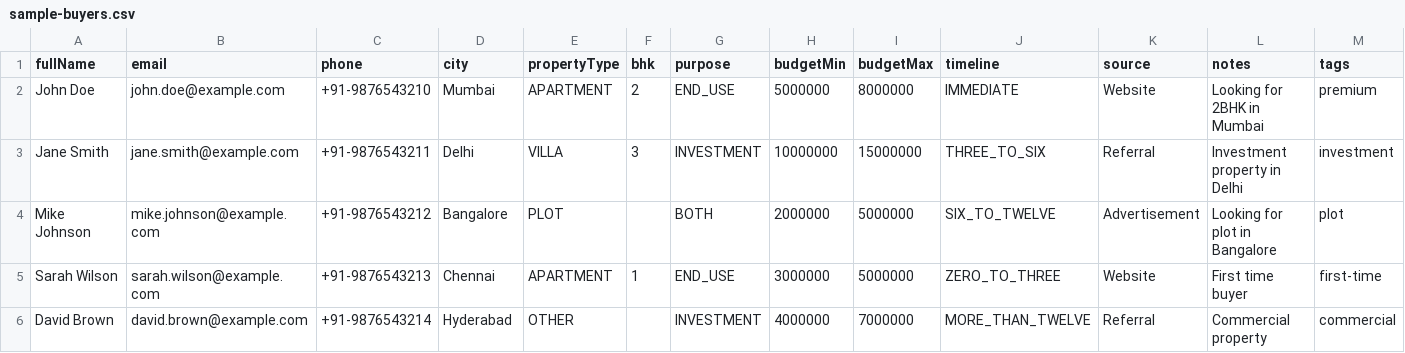
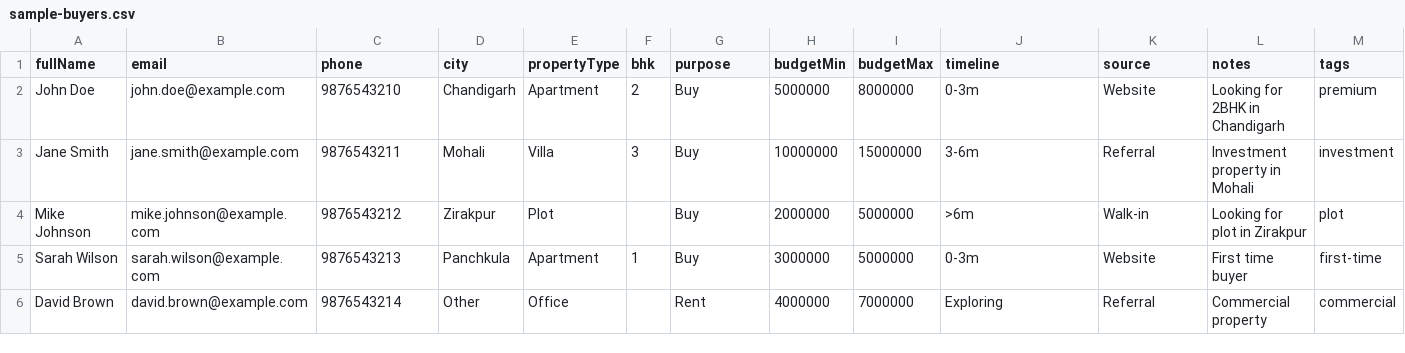
Before and after one commit to Charu-sarswat/BUYER-App, a CSV file: sample-buyers.csv, drawn as a sheet.

Commit message:
Refactor buyer management system: update environment variables, enhance CSV validation

```diff
--- a/sample-buyers.csv
+++ b/sample-buyers.csv
@@ -1,6 +1,6 @@
 fullName,email,phone,city,propertyType,bhk,purpose,budgetMin,budgetMax,timeline,source,notes,tags
-John Doe,john.doe@example.com,+91-9876543210,Mumbai,APARTMENT,2,END_USE,5000000,8000000,IMMEDIATE,Website,Looking for 2BHK in Mumbai,premium
-Jane Smith,jane.smith@example.com,+91-9876543211,Delhi,VILLA,3,INVESTMENT,10000000,15000000,THREE_TO_SIX,Referral,Investment property in Delhi,investment
-Mike Johnson,mike.johnson@example.com,+91-9876543212,Bangalore,PLOT,,BOTH,2000000,5000000,SIX_TO_TWELVE,Advertisement,Looking for plot in Bangalore,plot
-Sarah Wilson,sarah.wilson@example.com,+91-9876543213,Chennai,APARTMENT,1,END_USE,3000000,5000000,ZERO_TO_THREE,Website,First time buyer,first-time
-David Brown,david.brown@example.com,+91-9876543214,Hyderabad,OTHER,,INVESTMENT,4000000,7000000,MORE_THAN_TWELVE,Referral,Commercial property,commercial
+John Doe,john.doe@example.com,9876543210,Chandigarh,Apartment,2,Buy,5000000,8000000,0-3m,Website,Looking for 2BHK in Chandigarh,premium
+Jane Smith,jane.smith@example.com,9876543211,Mohali,Villa,3,Buy,10000000,15000000,3-6m,Referral,Investment property in Mohali,investment
+Mike Johnson,mike.johnson@example.com,9876543212,Zirakpur,Plot,,Buy,2000000,5000000,>6m,Walk-in,Looking for plot in Zirakpur,plot
+Sarah Wilson,sarah.wilson@example.com,9876543213,Panchkula,Apartment,1,Buy,3000000,5000000,0-3m,Website,First time buyer,first-time
+David Brown,david.brown@example.com,9876543214,Other,Office,,Rent,4000000,7000000,Exploring,Referral,Commercial property,commercial
```
Also changed, not shown: 32 other files.
